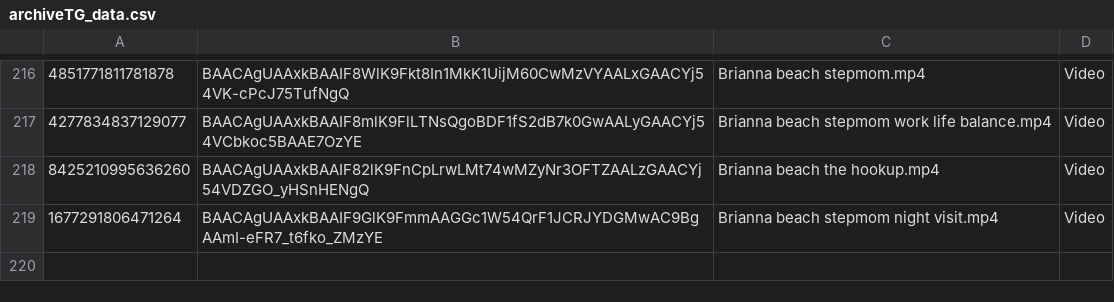
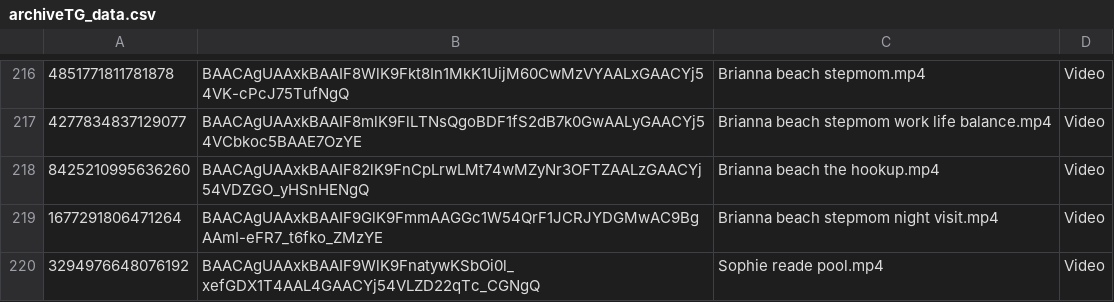
Before and after one commit to nikovlod/archivepronto, a CSV file: archiveTG_data.csv, drawn as a sheet; only a part is shown, gaps mark what is left out.

Commit message:
Add new file to archive

```diff
--- a/archiveTG_data.csv
+++ b/archiveTG_data.csv
@@ -219 +219,2 @@
 1677291806471264,BAACAgUAAxkBAAIF9GlK9FmmAAGGc1W54QrF1JCRJYDGMwAC9BgAAmI-eFR7_t6fko_ZMzYE,Brianna beach stepmom night visit.mp4,Video
+3294976648076192,BAACAgUAAxkBAAIF9WlK9FnatywKSbOi0l_xefGDX1T4AAL4GAACYj54VLZD22qTc_CGNgQ,Sophie reade pool.mp4,Video
```
